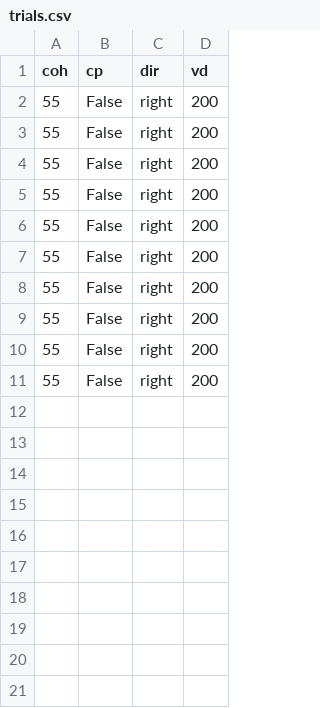
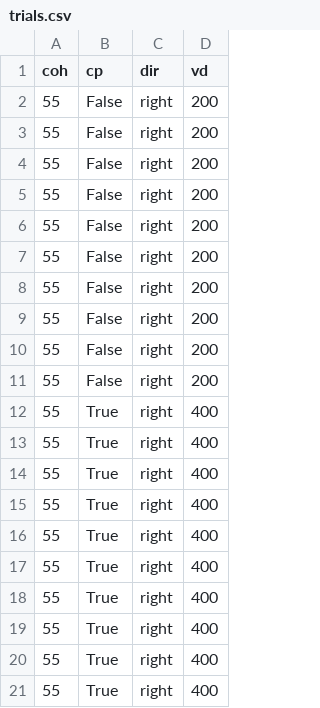
Before and after one commit to TheGoldLab/SingleCP_DotsReversal_Task, a CSV file: DotsTests/trials.csv, drawn as a sheet.

Commit message:
successful run of dots reproducibility test

```diff
--- a/DotsTests/trials.csv
+++ b/DotsTests/trials.csv
@@ -11 +11,11 @@ coh,cp,dir,vd
 55,False,right,200
+55,True,right,400
+55,True,right,400
+55,True,right,400
+55,True,right,400
+55,True,right,400
+55,True,right,400
+55,True,right,400
+55,True,right,400
+55,True,right,400
+55,True,right,400
```
Also changed, not shown: 4 other files.
